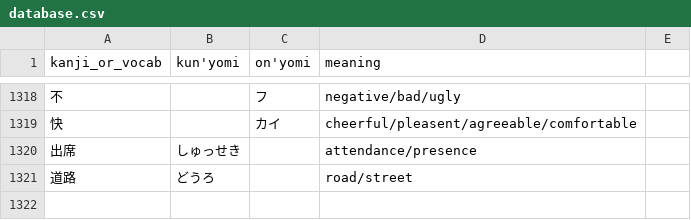
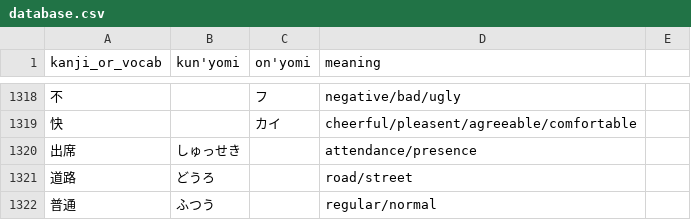
Before and after one commit to bkayalibay/kanki, a CSV file: database.csv, drawn as a sheet; only a part is shown, gaps mark what is left out; the diff names each change by its address in the sheet, - before the commit and + after, or states it on an @@ line.

Commit message:
Adds more words.

```diff
--- a/database.csv
+++ b/database.csv
+row 1322: 普通 | ふつう |  | regular/normal
```
